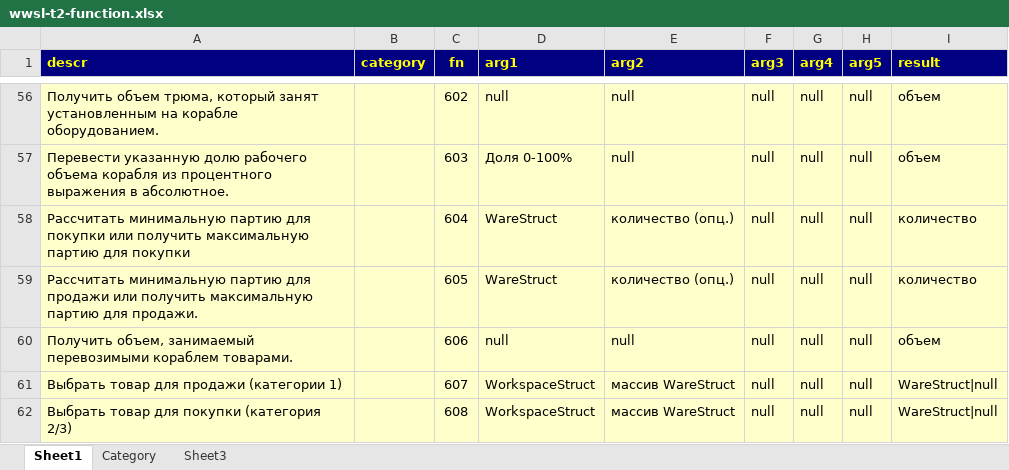
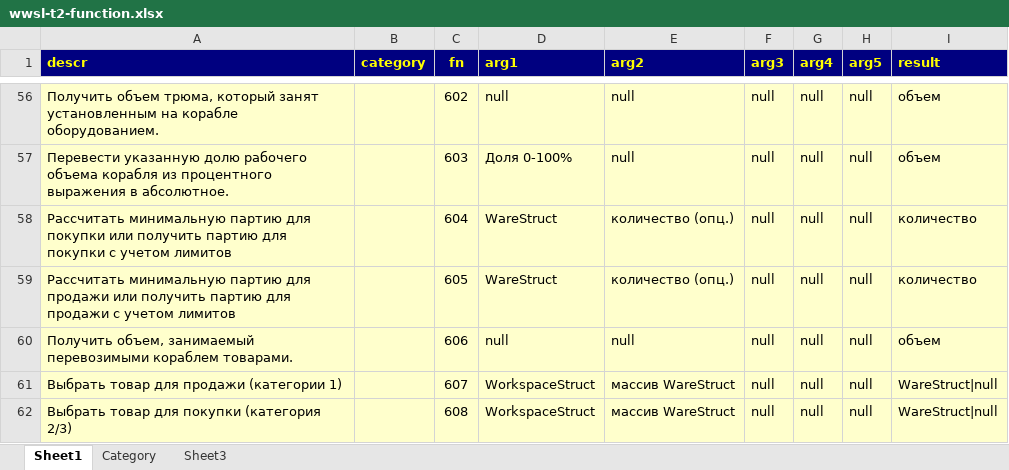
Before and after one commit to robot-aquila/x-universe, an Excel workbook: x3tc/T2-Droid/Documents/Readme.T2-Droid/wwsl-t2-function.xlsx, sheet Sheet1, drawn as a sheet; only a part is shown, gaps mark what is left out; values as stored, in another font and other column widths than the file's, no borders; charts and pictures not drawn; the diff covers the shown part only; the diff names each change by its address in the sheet, - before the commit and + after, or states it on an @@ line.

```diff
--- a/x3tc/T2-Droid/Documents/Readme.T2-Droid/wwsl-t2-function.xlsx (sheet Sheet1)
+++ b/x3tc/T2-Droid/Documents/Readme.T2-Droid/wwsl-t2-function.xlsx (sheet Sheet1)
-A58 (descr): …или получить максимальную партию для покупки
+A58 (descr): …или получить партию для покупки с учетом лимитов
-A59 (descr): …или получить максимальную партию для продажи.
+A59 (descr): …или получить партию для продажи с учетом лимитов
```
Also changed, not shown: 4 edited cells elsewhere in this sheet, 9 other files.
